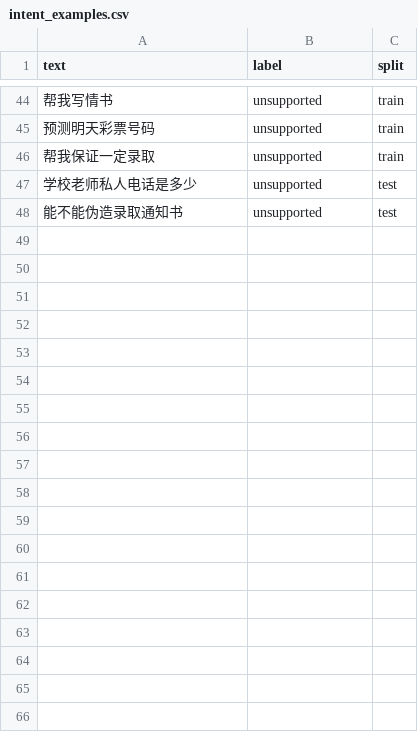
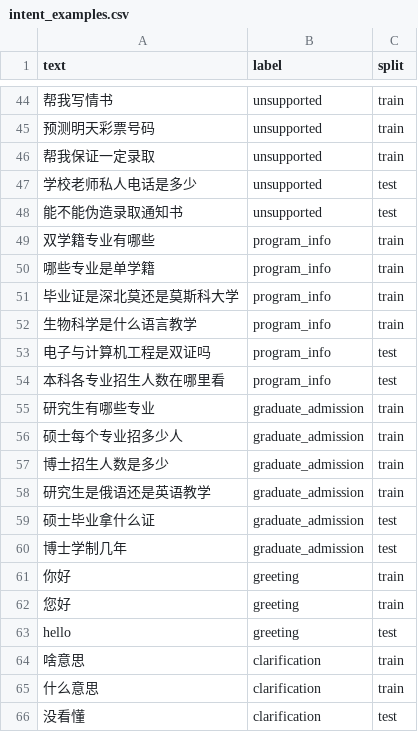
Before and after one commit to elan6666/smbu-, a CSV file: data/training/intent_examples.csv, drawn as a sheet; only a part is shown, gaps mark what is left out; the diff names each change by its address in the sheet, - before the commit and + after, or states it on an @@ line.

Commit message:
Expand admissions assistant data and Qwen integration

```diff
--- a/data/training/intent_examples.csv
+++ b/data/training/intent_examples.csv
+row 49: 双学籍专业有哪些 | program_info | train
+row 50: 哪些专业是单学籍 | program_info | train
+row 51: 毕业证是深北莫还是莫斯科大学 | program_info | train
+row 52: 生物科学是什么语言教学 | program_info | train
+row 53: 电子与计算机工程是双证吗 | program_info | test
+row 54: 本科各专业招生人数在哪里看 | program_info | test
+row 55: 研究生有哪些专业 | graduate_admission | train
+row 56: 硕士每个专业招多少人 | graduate_admission | train
+row 57: 博士招生人数是多少 | graduate_admission | train
+row 58: 研究生是俄语还是英语教学 | graduate_admission | train
+row 59: 硕士毕业拿什么证 | graduate_admission | test
+row 60: 博士学制几年 | graduate_admission | test
+row 61: 你好 | greeting | train
+row 62: 您好 | greeting | train
+row 63: hello | greeting | test
+row 64: 啥意思 | clarification | train
+row 65: 什么意思 | clarification | train
+row 66: 没看懂 | clarification | test
```
Also changed, not shown: data/eval/questions.csv, 32 other files.
